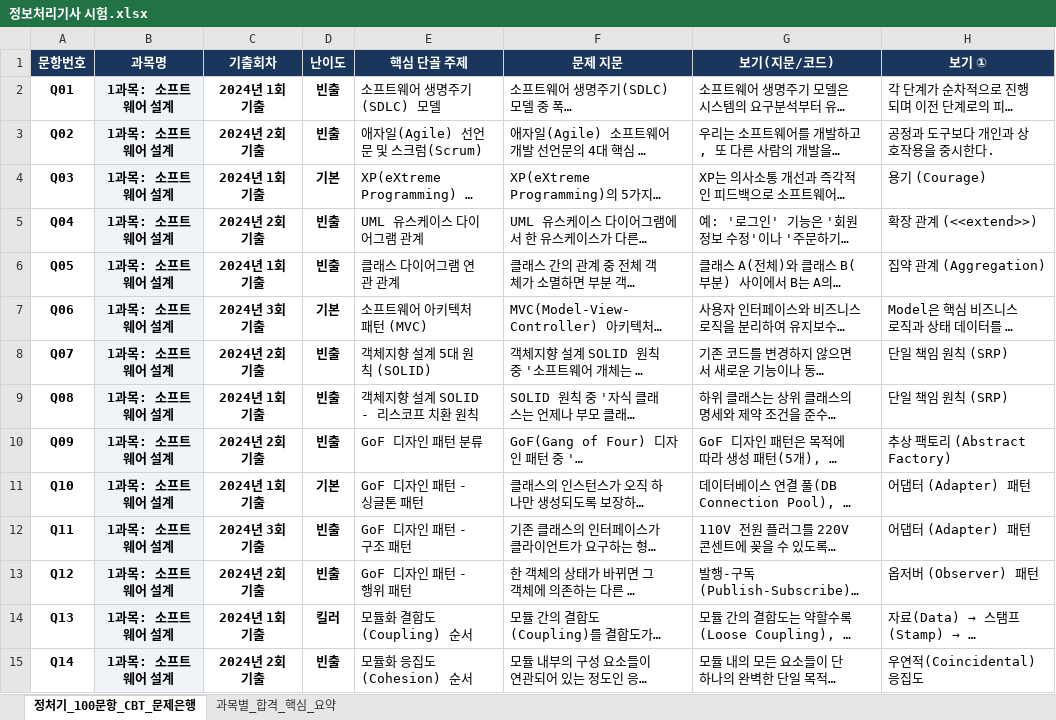
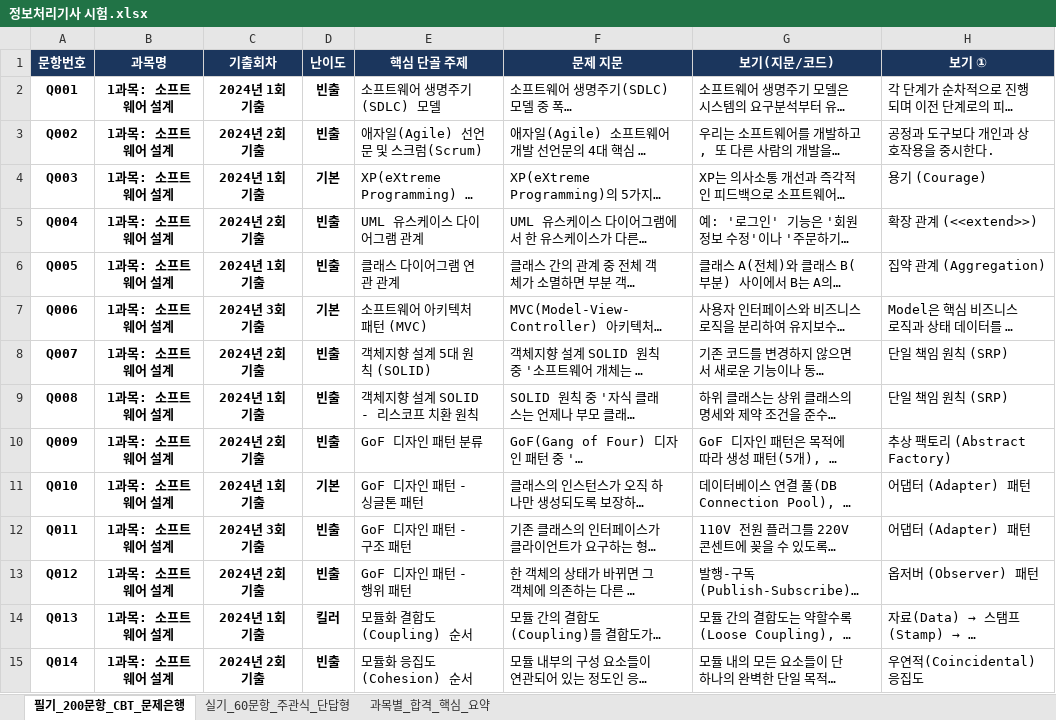
Before and after one commit to srunaic/Engineer_Information_Processing_Test, an Excel workbook: 정보처리기사 시험.xlsx, sheet 필기_200문항_CBT_문제은행, drawn as a sheet; only a part is shown; long unchanged cells end in …; values as stored, in another font and other column widths than the file's, no borders; the diff covers the shown part only; the diff names each change by its address in the sheet, - before the commit and + after, or states it on an @@ line.

```diff
--- a/정보처리기사 시험.xlsx (sheet 필기_200문항_CBT_문제은행)
+++ b/정보처리기사 시험.xlsx (sheet 필기_200문항_CBT_문제은행)
-sheet tab: 정처기_100문항_CBT_문제은행
+sheet tab: 필기_200문항_CBT_문제은행
+sheet tab: 실기_60문항_주관식_단답형
-A2 (문항번호): Q01
+A2 (문항번호): Q001
-B2:B15 fill: #F0F4F8
+B2:B15 fill: none
-A3 (문항번호): Q02
+A3 (문항번호): Q002
-A4 (문항번호): Q03
+A4 (문항번호): Q003
-A5 (문항번호): Q04
+A5 (문항번호): Q004
-A6 (문항번호): Q05
+A6 (문항번호): Q005
-A7 (문항번호): Q06
+A7 (문항번호): Q006
-A8 (문항번호): Q07
+A8 (문항번호): Q007
-A9 (문항번호): Q08
+A9 (문항번호): Q008
-A10 (문항번호): Q09
+A10 (문항번호): Q009
-A11 (문항번호): Q10
+A11 (문항번호): Q010
-A12 (문항번호): Q11
+A12 (문항번호): Q011
-A13 (문항번호): Q12
+A13 (문항번호): Q012
-A14 (문항번호): Q13
+A14 (문항번호): Q013
-A15 (문항번호): Q14
+A15 (문항번호): Q014
```
Also changed, not shown: 100 added rows, 85 edited cells and cell formats elsewhere in this sheet, sheet 과목별_합격_핵심_요약, 6 other files.
